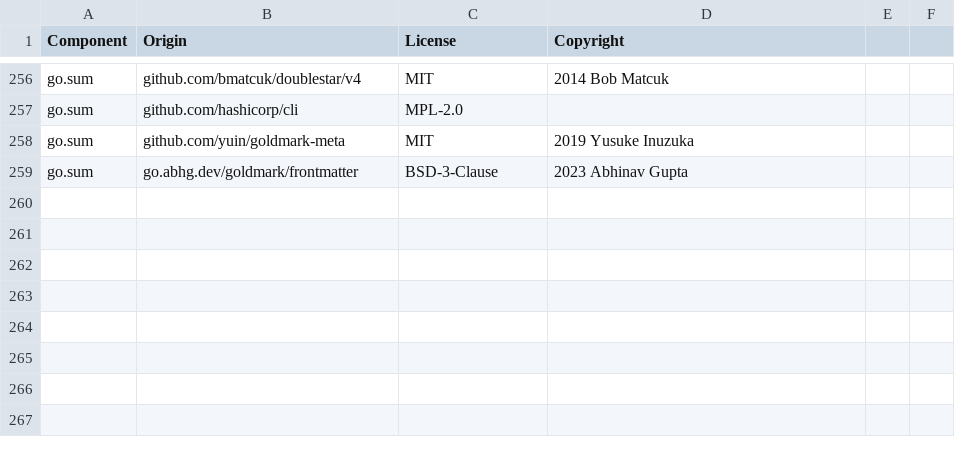
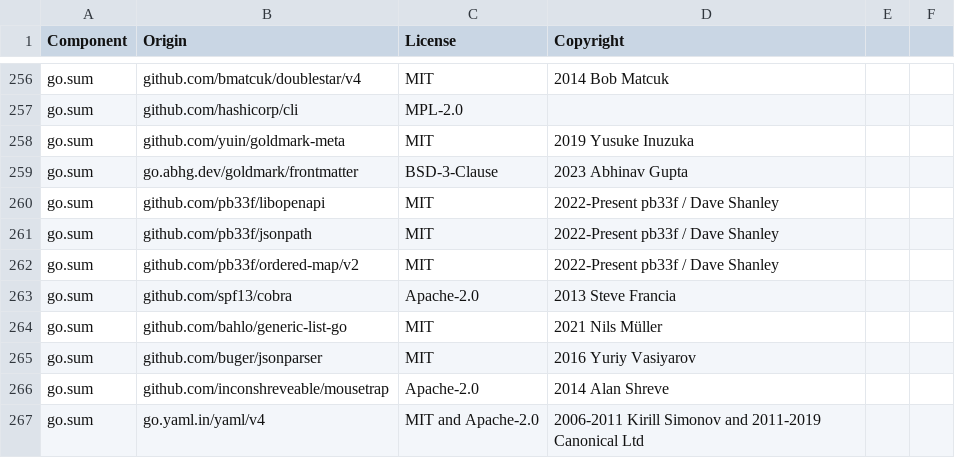
Before and after one commit to DataDog/terraform-provider-datadog, a CSV file: LICENSE-3rdparty.csv, drawn as a sheet; only a part is shown, gaps mark what is left out; the diff names each change by its address in the sheet, - before the commit and + after, or states it on an @@ line.

Commit message:
[TFgen] (Phase 1) Create stubs and add dependencies.
Added stubs for the current .go files.
Added cobra, libopenapi, and their dependencies to the LICENSE-3rdparty
file.

```diff
--- a/LICENSE-3rdparty.csv
+++ b/LICENSE-3rdparty.csv
+row 260: go.sum | github.com/pb33f/libopenapi | MIT | 2022-Present pb33f / Dave Shanley
+row 261: go.sum | github.com/pb33f/jsonpath | MIT | 2022-Present pb33f / Dave Shanley
+row 262: go.sum | github.com/pb33f/ordered-map/v2 | MIT | 2022-Present pb33f / Dave Shanley
+row 263: go.sum | github.com/spf13/cobra | Apache-2.0 | 2013 Steve Francia
+row 264: go.sum | github.com/bahlo/generic-list-go | MIT | 2021 Nils Müller
+row 265: go.sum | github.com/buger/jsonparser | MIT | 2016 Yuriy Vasiyarov
+row 266: go.sum | github.com/inconshreveable/mousetrap | Apache-2.0 | 2014 Alan Shreve
+row 267: go.sum | go.yaml.in/yaml/v4 | MIT and Apache-2.0 | 2006-2011 Kirill Simonov and 2011-2019 Canonical Ltd
```
Also changed, not shown: 8 other files.
